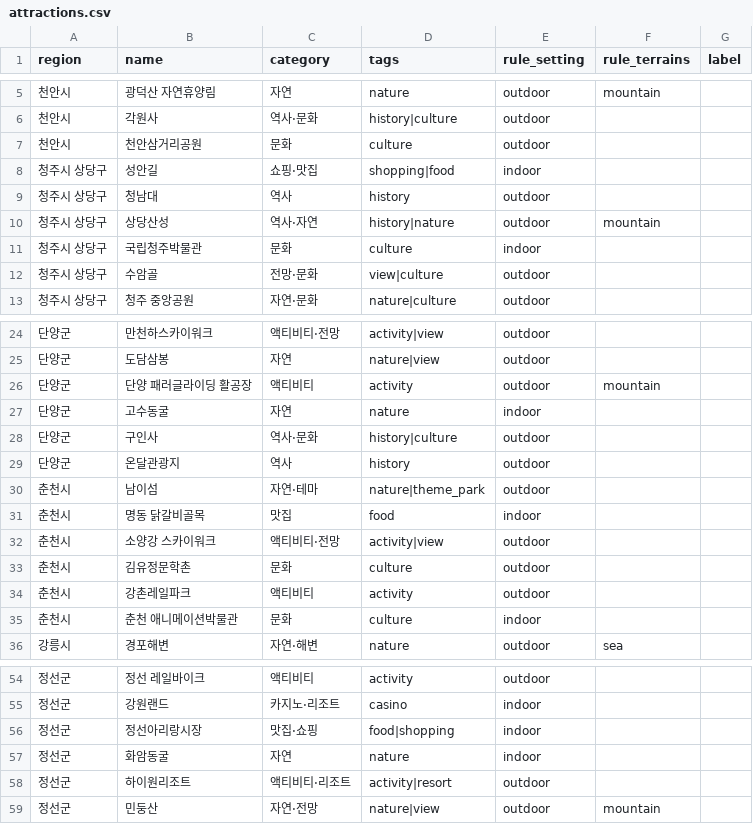
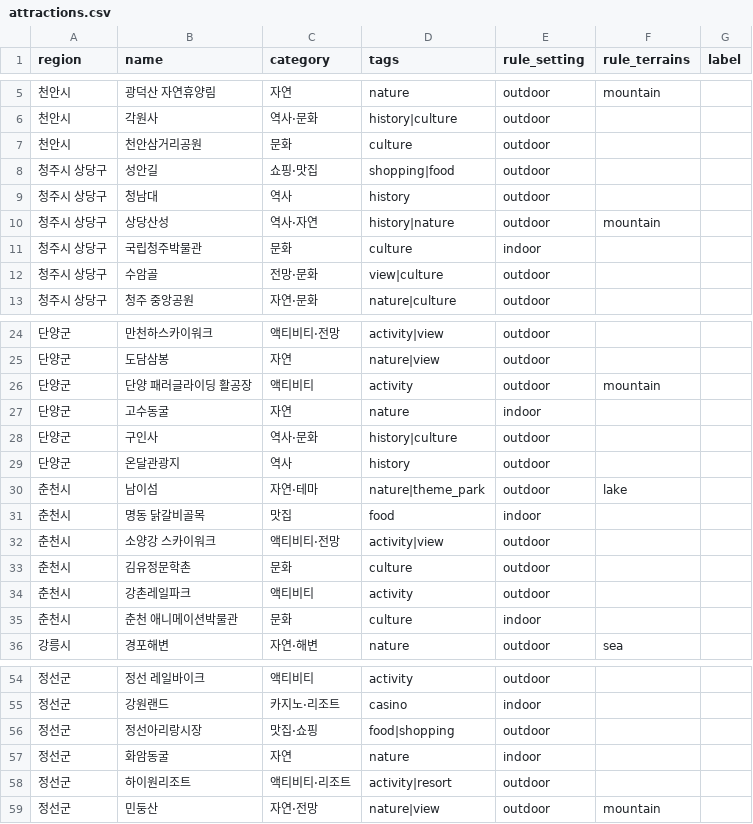
Before and after one commit to hawon040/data_AI, a CSV file: tourism_platform/data/orange/attractions.csv, drawn as a sheet; only a part is shown, gaps mark what is left out.

```diff
--- a/tourism_platform/data/orange/attractions.csv
+++ b/tourism_platform/data/orange/attractions.csv
@@ -7,3 +7,3 @@ region,name,category,tags,rule_setting,rule_terrains,label
 천안시,천안삼거리공원,문화,culture,outdoor,,
-청주시 상당구,성안길,쇼핑·맛집,shopping|food,indoor,,
+청주시 상당구,성안길,쇼핑·맛집,shopping|food,outdoor,,
 청주시 상당구,청남대,역사,history,outdoor,,
@@ -29,3 +29,3 @@ region,name,category,tags,rule_setting,rule_terrains,label
 단양군,온달관광지,역사,history,outdoor,,
-춘천시,남이섬,자연·테마,nature|theme_park,outdoor,,
+춘천시,남이섬,자연·테마,nature|theme_park,outdoor,lake,
 춘천시,명동 닭갈비골목,맛집,food,indoor,,
@@ -55,3 +55,3 @@ region,name,category,tags,rule_setting,rule_terrains,label
 정선군,강원랜드,카지노·리조트,casino,indoor,,
-정선군,정선아리랑시장,맛집·쇼핑,food|shopping,indoor,,
+정선군,정선아리랑시장,맛집·쇼핑,food|shopping,outdoor,,
 정선군,화암동굴,자연,nature,indoor,,
```
Also changed, not shown: 4 other files.
